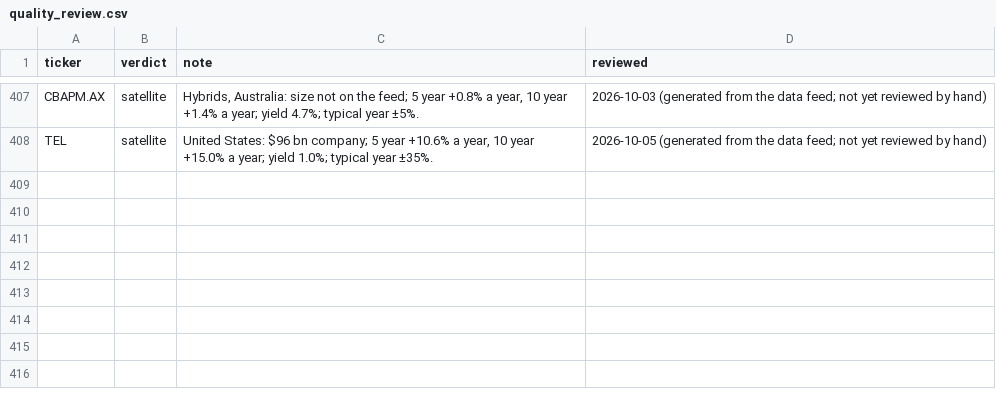
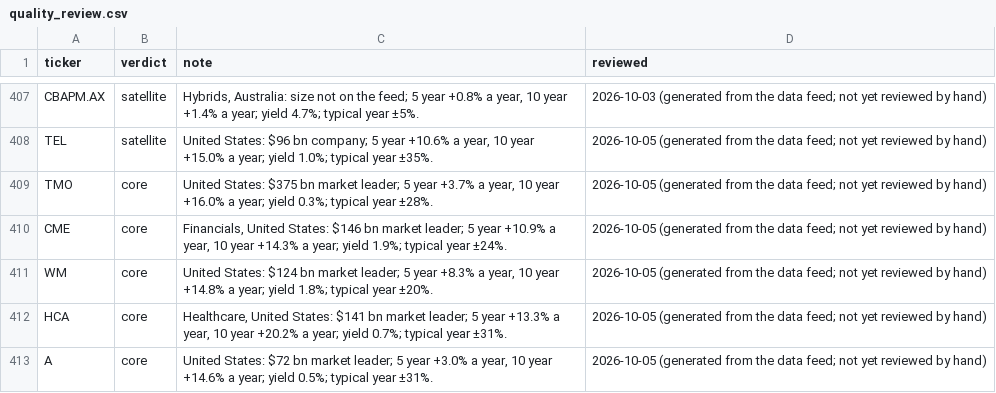
Before and after one commit to MercedezBraaksma01112004/model-portfolio-lab, a CSV file: config/quality_review.csv, drawn as a sheet; only a part is shown, gaps mark what is left out.

```diff
--- a/config/quality_review.csv
+++ b/config/quality_review.csv
@@ -408 +408,6 @@ CBAPM.AX,satellite,"Hybrids, Australia: size not on the feed; 5 year +0.8% a yea
 TEL,satellite,"United States: $96 bn company; 5 year +10.6% a year, 10 year +15.0% a year; yield 1.0%; typical year ±35%.",2026-10-05 (generated from the data feed; not yet reviewed by hand)
+TMO,core,"United States: $375 bn market leader; 5 year +3.7% a year, 10 year +16.0% a year; yield 0.3%; typical year ±28%.",2026-10-05 (generated from the data feed; not yet reviewed by hand)
+CME,core,"Financials, United States: $146 bn market leader; 5 year +10.9% a year, 10 year +14.3% a year; yield 1.9%; typical year ±24%.",2026-10-05 (generated from the data feed; not yet reviewed by hand)
+WM,core,"United States: $124 bn market leader; 5 year +8.3% a year, 10 year +14.8% a year; yield 1.8%; typical year ±20%.",2026-10-05 (generated from the data feed; not yet reviewed by hand)
+HCA,core,"Healthcare, United States: $141 bn market leader; 5 year +13.3% a year, 10 year +20.2% a year; yield 0.7%; typical year ±31%.",2026-10-05 (generated from the data feed; not yet reviewed by hand)
+A,core,"United States: $72 bn market leader; 5 year +3.0% a year, 10 year +14.6% a year; yield 0.5%; typical year ±31%.",2026-10-05 (generated from the data feed; not yet reviewed by hand)
```
Also changed, not shown: config/universe_scorecard.csv.
